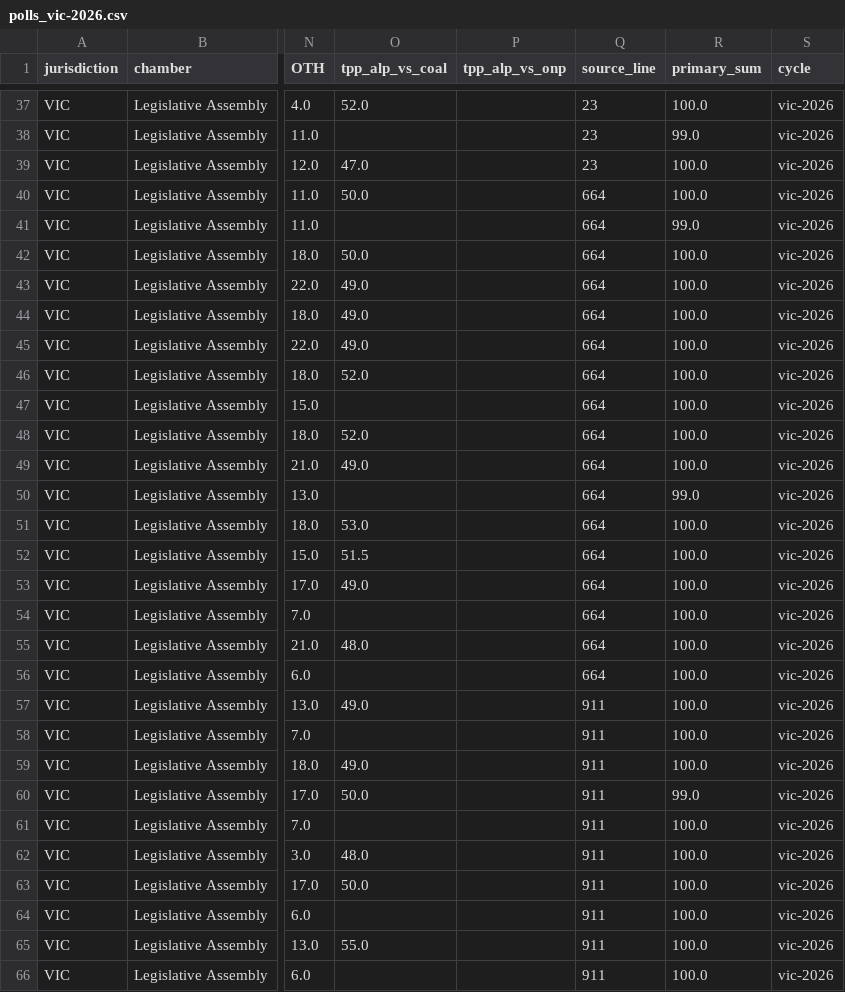
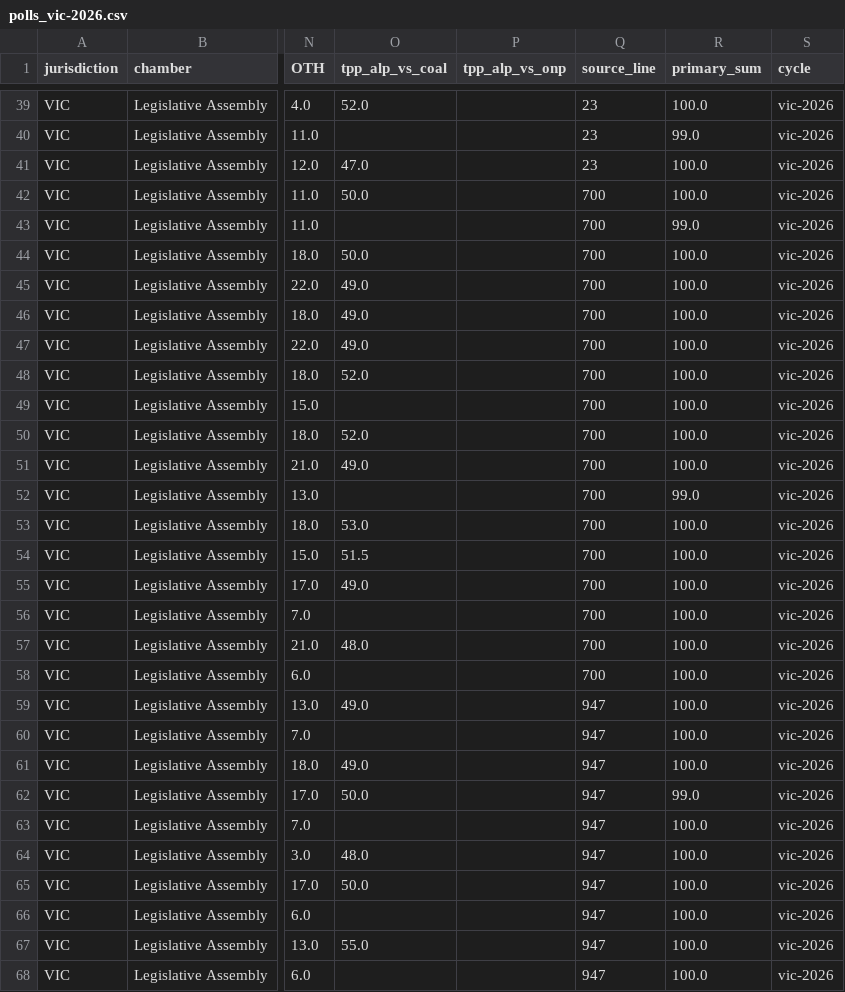
Before and after one commit to RPBatchelor/crystal-ballot, a CSV file: data/processed/polls_vic-2026.csv, drawn as a sheet; only a part is shown, gaps mark what is left out; addresses are those after the commit; the diff covers the shown part only; the diff names each change by its address in the sheet, - before the commit and + after, or states it on an @@ line.

```diff
--- a/data/processed/polls_vic-2026.csv
+++ b/data/processed/polls_vic-2026.csv
-Q42:Q58 (source_line): 664
+Q42:Q58 (source_line): 700
-Q59:Q68 (source_line): 911
+Q59:Q68 (source_line): 947
```
Also changed, not shown: 2 added rows and 12 edited cells elsewhere in this file, data/processed/polls_vic_all.csv, data/processed/vic-2026/house_effects.csv, 12 other files.
